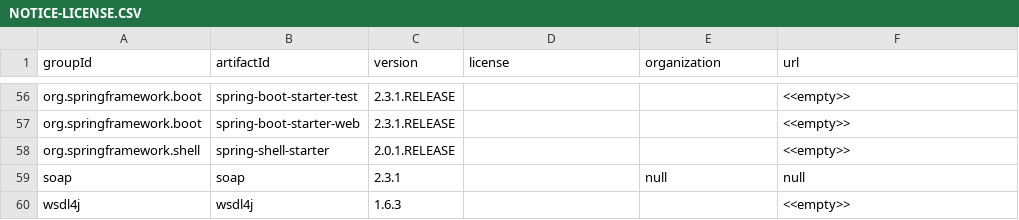
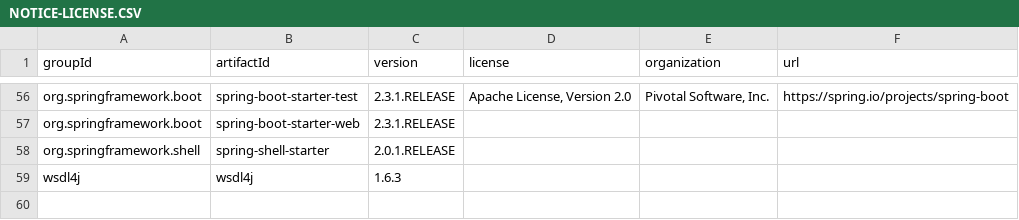
Before and after one commit to coolbeevip/license-maven-plugin, a CSV file: samples/NOTICE-LICENSE.CSV, drawn as a sheet; only a part is shown, gaps mark what is left out; removed rows and columns are numbered as before the commit, all else as after; the diff covers the shown part only; the diff names each change by its address in the sheet, - before the commit and + after, or states it on an @@ line.

```diff
--- a/samples/NOTICE-LICENSE.CSV
+++ b/samples/NOTICE-LICENSE.CSV
-D56 (license): (empty)
+D56 (license): Apache License, Version 2.0
-E56 (organization): (empty)
+E56 (organization): Pivotal Software, Inc.
-F56 (url): <<empty>>
+F56 (url): https://spring.io/projects/spring-boot
-F57:F58 (url): <<empty>>
+F57:F58 (url): (empty)
-row 59: soap | soap | 2.3.1 |  | null | null
-F59 (url): <<empty>>
+F59 (url): (empty)
```
Also changed, not shown: 52 edited cells elsewhere in this file, 1 other file.
